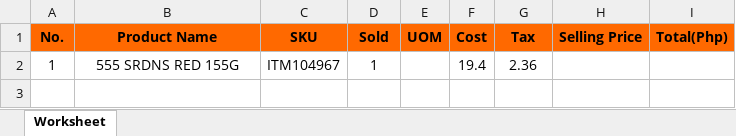
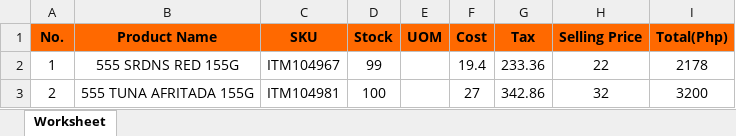
Before and after one commit to garendeveloper/tinkerpro_admin, an Excel workbook: reports/product_report.xlsx, sheet Worksheet, drawn as a sheet; values as stored, in another font and other column widths than the file's, no borders; the diff names each change by its address in the sheet, - before the commit and + after, or states it on an @@ line.

```diff
--- a/reports/product_report.xlsx (sheet Worksheet)
+++ b/reports/product_report.xlsx (sheet Worksheet)
-D1: Sold
+D1: Stock
-D2 (Stock): 1
+D2 (Stock): 99
-G2 (Tax): 2.36
+G2 (Tax): 233.36
-H2 (Selling Price): (empty)
+H2 (Selling Price): 22
-I2 (Total(Php)): (empty)
+I2 (Total(Php)): 2178
+row 3: 2 | 555 TUNA AFRITADA 155G | ITM104981 | 100 |  | 27 | 342.86 | 32 | 3200
```
Also changed, not shown: 5 other files.
